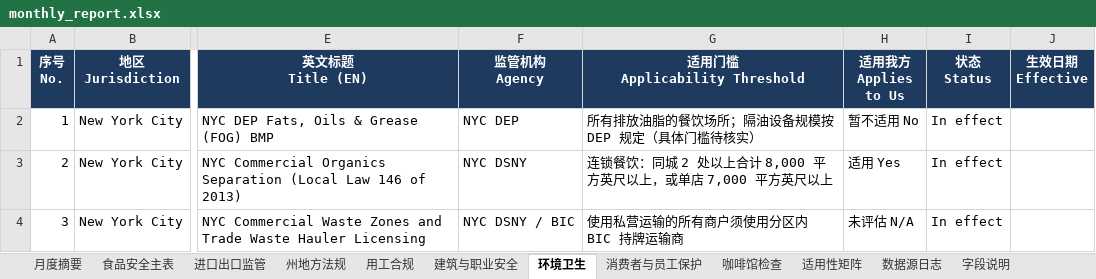
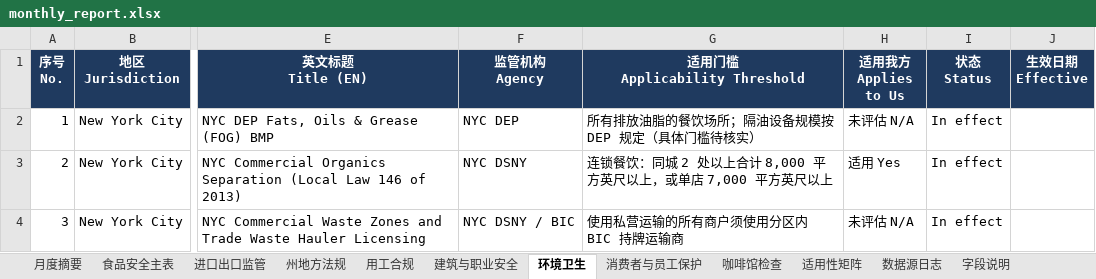
Before and after one commit to xiangyuzeng/qa_dashboard, an Excel workbook: public/exports/monthly_report.xlsx, sheet 环境卫生, drawn as a sheet; only a part is shown, gaps mark what is left out; values as stored, in another font and other column widths than the file's, no borders; the diff covers the shown part only; the diff names each change by its address in the sheet, - before the commit and + after, or states it on an @@ line.

```diff
--- a/public/exports/monthly_report.xlsx (sheet 环境卫生)
+++ b/public/exports/monthly_report.xlsx (sheet 环境卫生)
-H2 (适用我方 Applies to Us): 暂不适用 No
+H2 (适用我方 Applies to Us): 未评估 N/A
```
Also changed, not shown: 9 added rows elsewhere in this sheet, sheet 用工合规, sheet 建筑与职业安全, sheet 消费者与员工保护, sheet 月度摘要, sheet 适用性矩阵, sheet 数据源日志, 15 other files.
